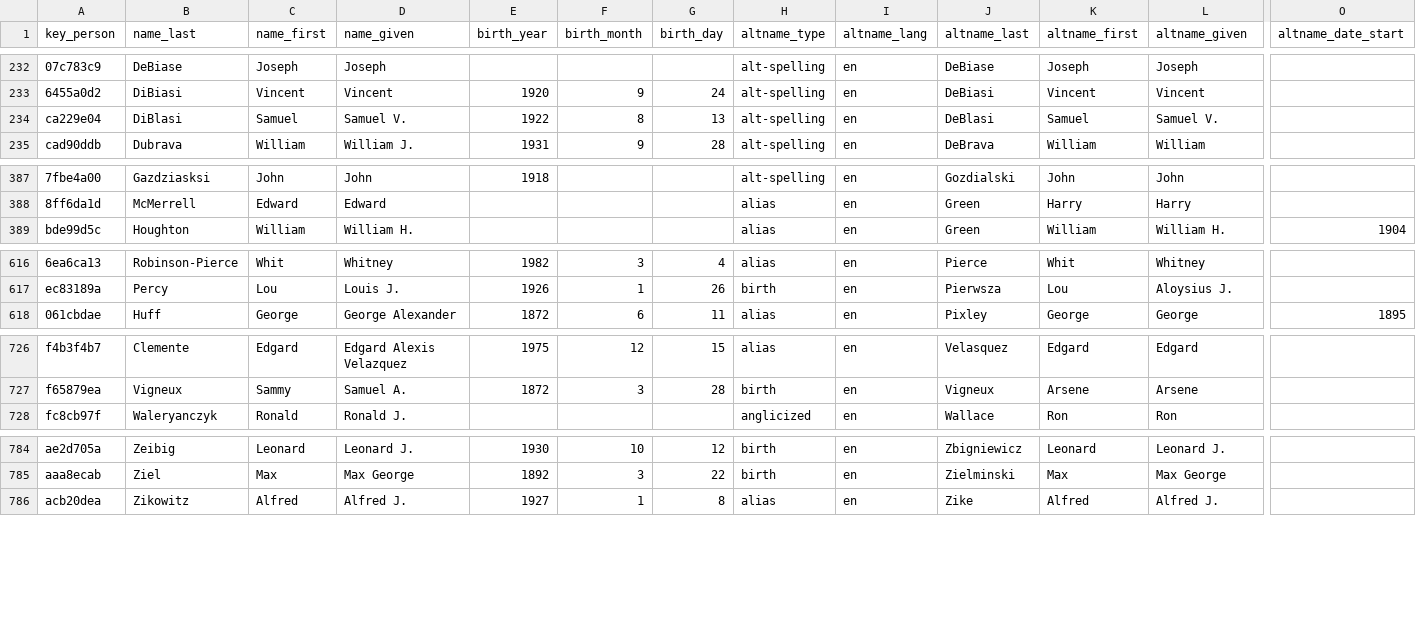
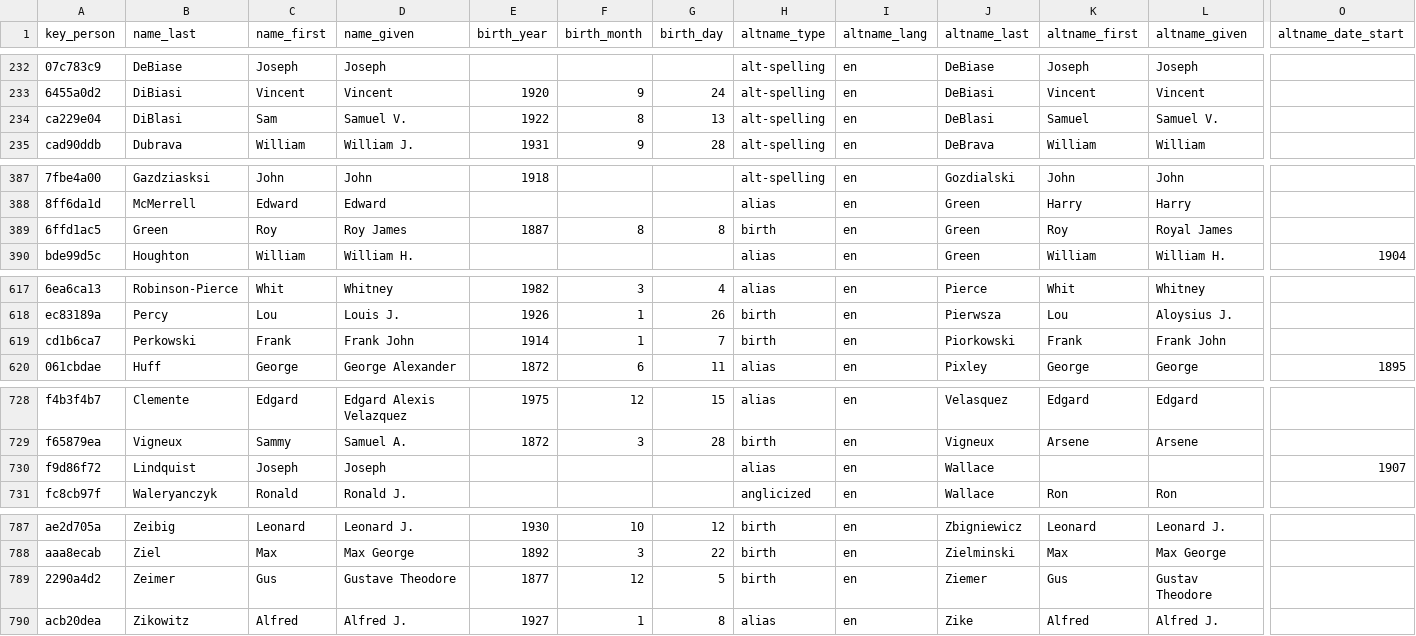
Before and after one commit to chadwickbureau/register, a CSV file: data/names.csv, drawn as a sheet; only a part is shown, gaps mark what is left out; rows hold the shown columns only; the diff names each change by its address in the sheet, - before the commit and + after, or states it on an @@ line.

Commit message:
Update people and names as of 2017-04-16.

```diff
--- a/data/names.csv
+++ b/data/names.csv
-C234 (name_first): Samuel
+C234 (name_first): Sam
+row 389: 6ffd1ac5 | Green | Roy | Roy James | 1887 | 8 | 8 | birth | en | Green | Roy | Royal James
+row 619: cd1b6ca7 | Perkowski | Frank | Frank John | 1914 | 1 | 7 | birth | en | Piorkowski | Frank | Frank John
+row 730: f9d86f72 | Lindquist | Joseph | Joseph |  |  |  | alias | en | Wallace |  |  | 1907
+row 789: 2290a4d2 | Zeimer | Gus | Gustave Theodore | 1877 | 12 | 5 | birth | en | Ziemer | Gus | Gustav Theodore
```
